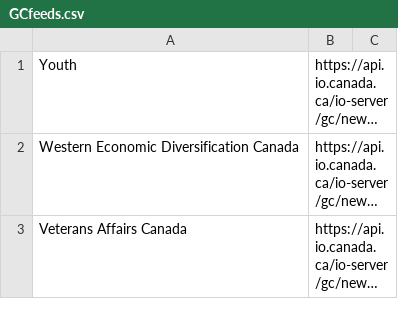
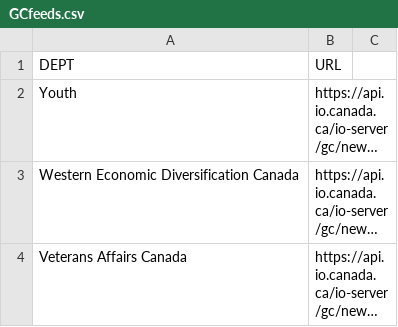
Before and after one commit to pjfweeks/Scripts, a CSV file: GCfeeds.csv, drawn as a sheet; only a part is shown; long unchanged cells end in …; the diff names each change by its address in the sheet, - before the commit and + after, or states it on an @@ line.

Commit message:
Update GCfeeds.csv

```diff
--- a/GCfeeds.csv
+++ b/GCfeeds.csv
+row 1: DEPT | URL
```
